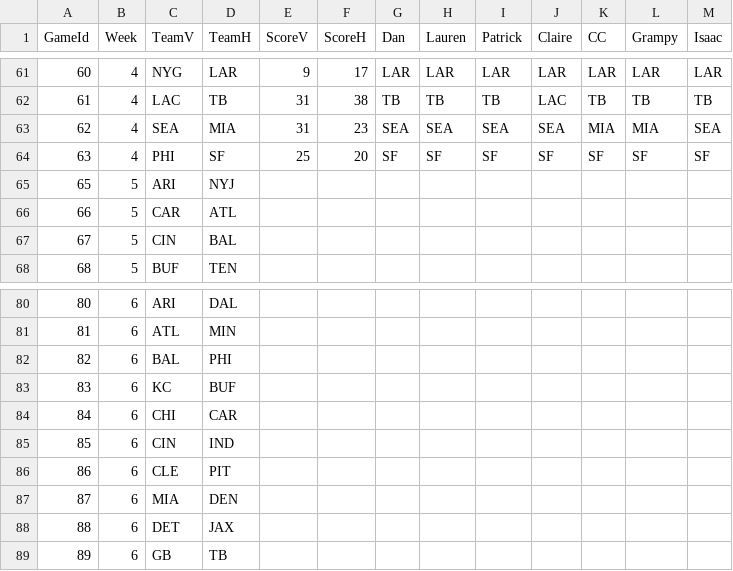
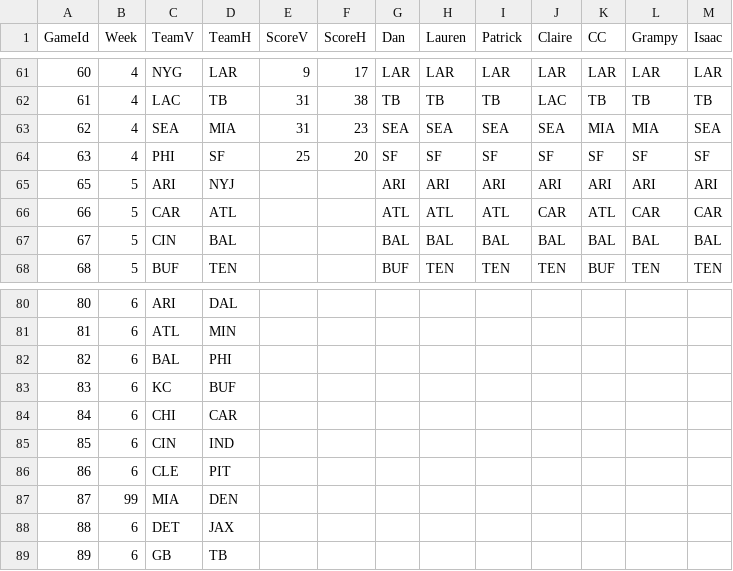
Before and after one commit to dnegrey/nflFamilyPicks, a CSV file: var/game.csv, drawn as a sheet; only a part is shown, gaps mark what is left out; the diff covers the shown part only.

Commit message:
added week 5 picks and thursday score

```diff
--- a/var/game.csv
+++ b/var/game.csv
@@ -64,5 +64,5 @@ GameId,Week,TeamV,TeamH,ScoreV,ScoreH,Dan,Lauren,Patrick,Claire,CC,Grampy,Isaac
 63,4,PHI,SF,25,20,SF,SF,SF,SF,SF,SF,SF
-65,5,ARI,NYJ,,,,,,,,,
-66,5,CAR,ATL,,,,,,,,,
-67,5,CIN,BAL,,,,,,,,,
-68,5,BUF,TEN,,,,,,,,,
+65,5,ARI,NYJ,,,ARI,ARI,ARI,ARI,ARI,ARI,ARI
+66,5,CAR,ATL,,,ATL,ATL,ATL,CAR,ATL,CAR,CAR
+67,5,CIN,BAL,,,BAL,BAL,BAL,BAL,BAL,BAL,BAL
+68,5,BUF,TEN,,,BUF,TEN,TEN,TEN,BUF,TEN,TEN
@@ -86,3 +86,3 @@ GameId,Week,TeamV,TeamH,ScoreV,ScoreH,Dan,Lauren,Patrick,Claire,CC,Grampy,Isaac
 86,6,CLE,PIT,,,,,,,,,
-87,6,MIA,DEN,,,,,,,,,
+87,99,MIA,DEN,,,,,,,,,
 88,6,DET,JAX,,,,,,,,,
```
Also changed, not shown: 1 added row, 1 removed row and 72 edited cells elsewhere in this file.
